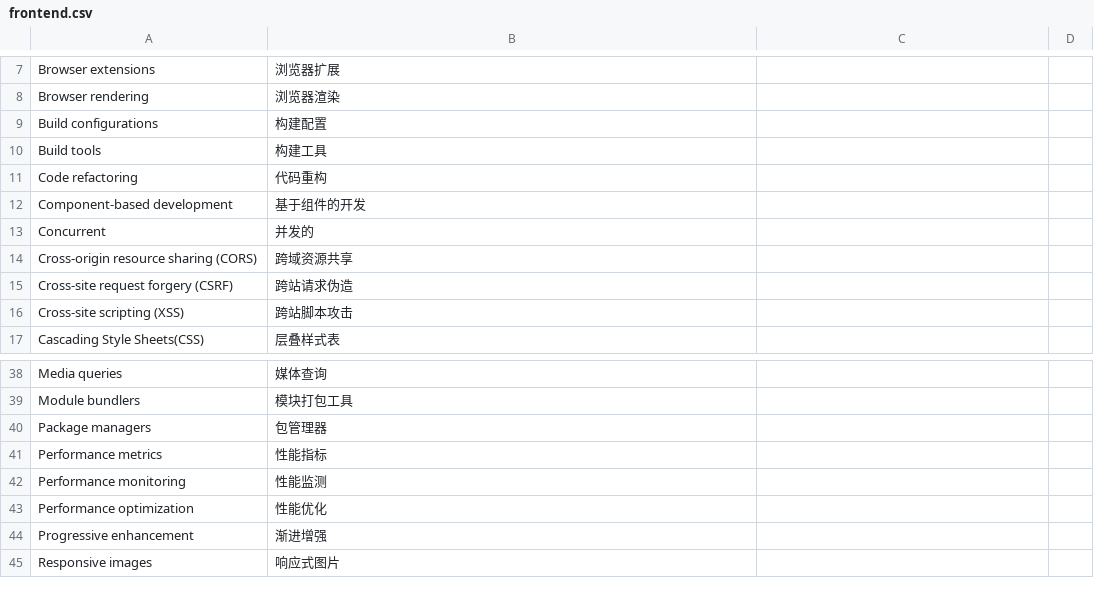
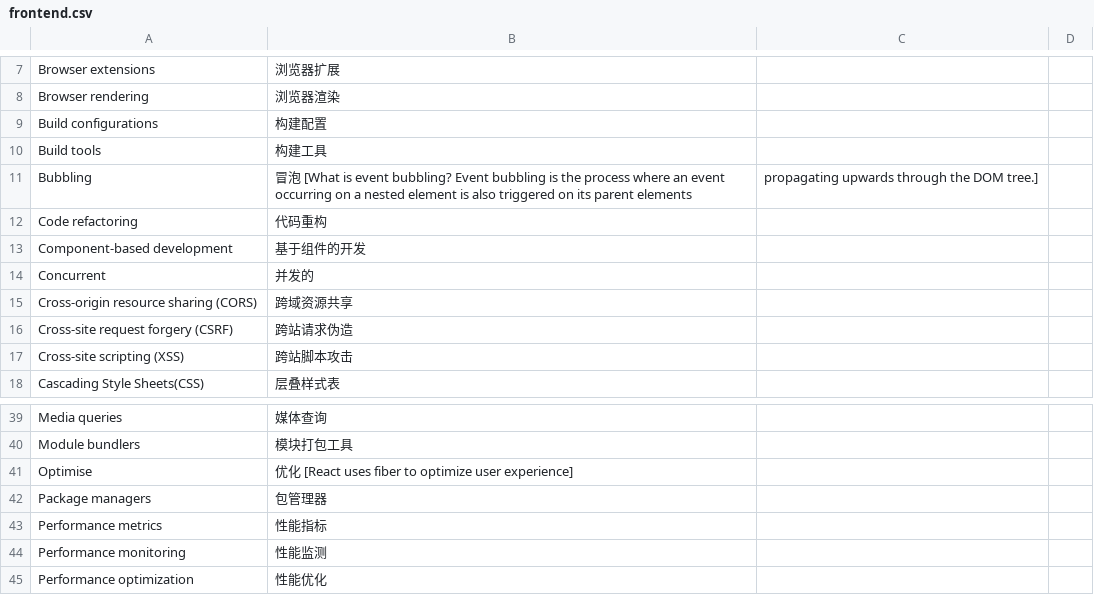
Before and after one commit to jiandandkl/words-for-technical-interview, a CSV file: frontend.csv, drawn as a sheet; only a part is shown, gaps mark what is left out; the shorter side is filled out with more unchanged rows.

Commit message:
feat: Bubbling

```diff
--- a/frontend.csv
+++ b/frontend.csv
@@ -10,2 +10,3 @@ Build configurations,构建配置
 Build tools,构建工具
+Bubbling,冒泡 [What is event bubbling? Event bubbling is the process where an event occurring on a nested element is also triggered on its parent elements, propagating upwards through the DOM tree.]
 Code refactoring,代码重构
@@ -39,2 +40,3 @@ Media queries,媒体查询
 Module bundlers,模块打包工具
+Optimise,优化 [React uses fiber to optimize user experience]
 Package managers,包管理器
```
Also changed, not shown: 1 other file.
